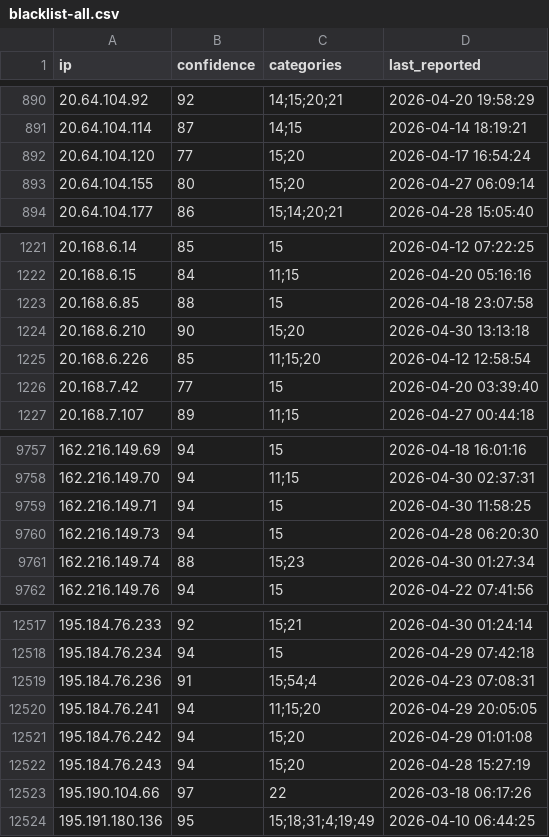
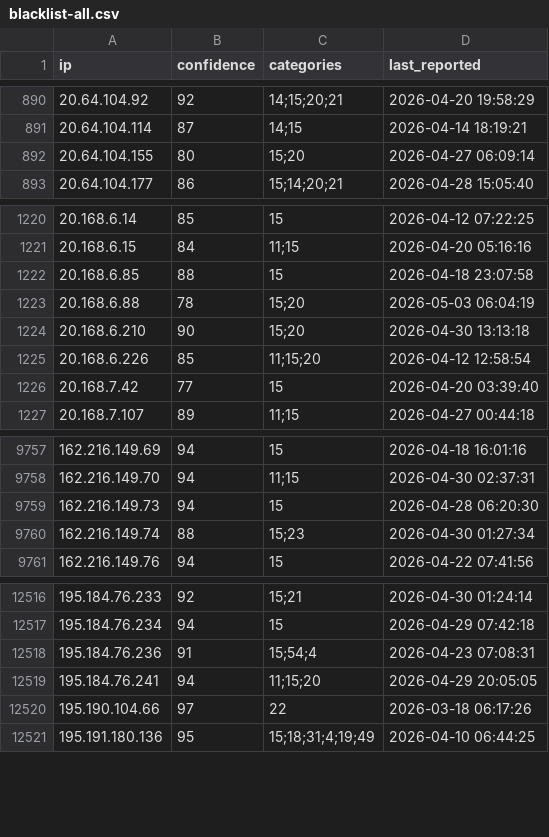
Before and after one commit to reportedip/reportedip-blacklist, a CSV file: blacklist-all.csv, drawn as a sheet; only a part is shown, gaps mark what is left out; removed rows and columns are numbered as before the commit, all else as after; the diff names each change by its address in the sheet, - before the commit and + after, or states it on an @@ line.

Commit message:
Update blacklist - 2026-05-05 04:05 UTC | 13706 IPs total | 9 thematic lists

```diff
--- a/blacklist-all.csv
+++ b/blacklist-all.csv
-row 892: 20.64.104.120 | 77 | 15;20 | 2026-04-17 16:54:24
+row 1223: 20.168.6.88 | 78 | 15;20 | 2026-05-03 06:04:19
-row 9759: 162.216.149.71 | 94 | 15 | 2026-04-30 11:58:25
-row 12521: 195.184.76.242 | 94 | 15;20 | 2026-04-29 01:01:08
-row 12522: 195.184.76.243 | 94 | 15;20 | 2026-04-28 15:27:19
```
Also changed, not shown: 9 other files.
